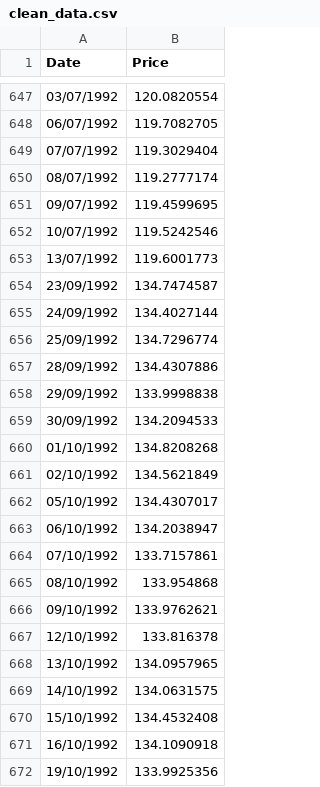
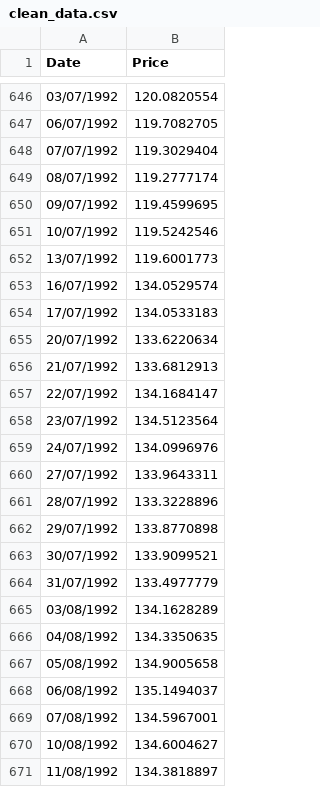
Before and after one commit to millir/outlier-detector, a CSV file: data/clean_data.csv, drawn as a sheet; only a part is shown, gaps mark what is left out; the shorter side is filled out with more unchanged rows; the diff covers the shown part only.

Commit message:
moving window method + recalculated data

```diff
--- a/data/clean_data.csv
+++ b/data/clean_data.csv
@@ -653 +652,20 @@ Date,Price
 13/07/1992,119.6001773
+16/07/1992,134.0529574
+17/07/1992,134.0533183
+20/07/1992,133.6220634
+21/07/1992,133.6812913
+22/07/1992,134.1684147
+23/07/1992,134.5123564
+24/07/1992,134.0996976
+27/07/1992,133.9643311
+28/07/1992,133.3228896
+29/07/1992,133.8770898
+30/07/1992,133.9099521
+31/07/1992,133.4977779
+03/08/1992,134.1628289
+04/08/1992,134.3350635
+05/08/1992,134.9005658
+06/08/1992,135.1494037
+07/08/1992,134.5967001
+10/08/1992,134.6004627
+11/08/1992,134.3818897
```
Also changed, not shown: 34 added rows and 4 removed rows elsewhere in this file, data/outlier_data.csv, 2 other files.
